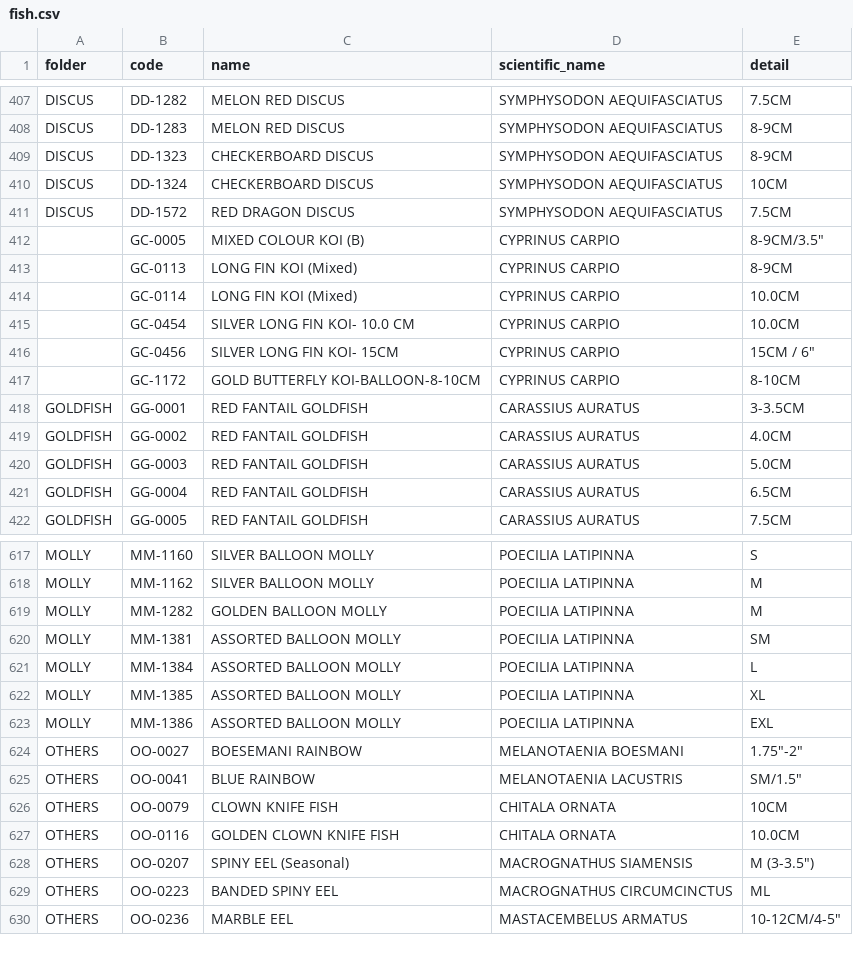
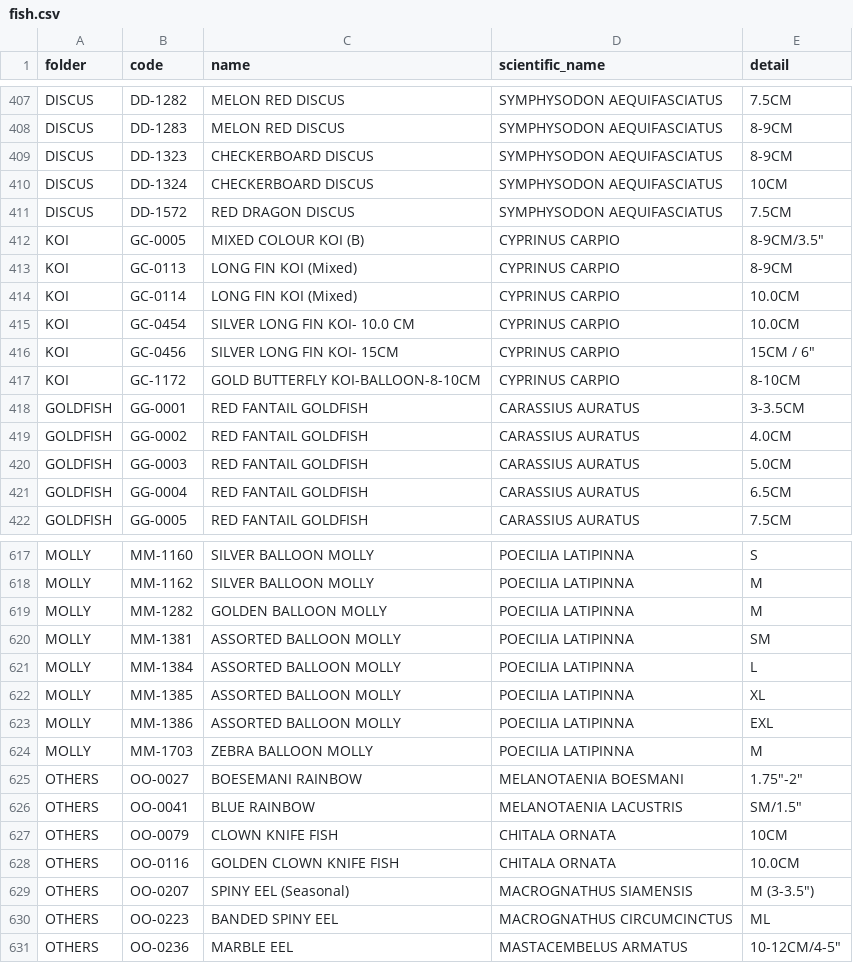
Before and after one commit to tqh-fish-catalog/TQH-fish-products, a CSV file: fish.csv, drawn as a sheet; only a part is shown, gaps mark what is left out.

```diff
--- a/fish.csv
+++ b/fish.csv
@@ -411,8 +411,8 @@ DISCUS,DD-1324,CHECKERBOARD DISCUS,SYMPHYSODON AEQUIFASCIATUS,10CM
 DISCUS,DD-1572,RED DRAGON DISCUS,SYMPHYSODON AEQUIFASCIATUS,7.5CM
-,GC-0005,MIXED COLOUR KOI (B),CYPRINUS CARPIO,"8-9CM/3.5"""
-,GC-0113,LONG FIN KOI (Mixed),CYPRINUS CARPIO,8-9CM
-,GC-0114,LONG FIN KOI (Mixed),CYPRINUS CARPIO,10.0CM
-,GC-0454,SILVER LONG FIN KOI- 10.0 CM,CYPRINUS CARPIO,10.0CM
-,GC-0456,SILVER LONG FIN KOI- 15CM,CYPRINUS CARPIO,"15CM / 6"""
-,GC-1172,GOLD BUTTERFLY KOI-BALLOON-8-10CM,CYPRINUS CARPIO,8-10CM
+KOI,GC-0005,MIXED COLOUR KOI (B),CYPRINUS CARPIO,"8-9CM/3.5"""
+KOI,GC-0113,LONG FIN KOI (Mixed),CYPRINUS CARPIO,8-9CM
+KOI,GC-0114,LONG FIN KOI (Mixed),CYPRINUS CARPIO,10.0CM
+KOI,GC-0454,SILVER LONG FIN KOI- 10.0 CM,CYPRINUS CARPIO,10.0CM
+KOI,GC-0456,SILVER LONG FIN KOI- 15CM,CYPRINUS CARPIO,"15CM / 6"""
+KOI,GC-1172,GOLD BUTTERFLY KOI-BALLOON-8-10CM,CYPRINUS CARPIO,8-10CM
 GOLDFISH,GG-0001,RED FANTAIL GOLDFISH ,CARASSIUS AURATUS,3-3.5CM
@@ -623,2 +623,3 @@ MOLLY,MM-1385,ASSORTED BALLOON MOLLY,POECILIA LATIPINNA,XL
 MOLLY,MM-1386,ASSORTED BALLOON MOLLY ,POECILIA LATIPINNA,EXL
+MOLLY,MM-1703,ZEBRA BALLOON MOLLY,POECILIA LATIPINNA,M
 OTHERS,OO-0027,BOESEMANI RAINBOW ,MELANOTAENIA BOESMANI,"1.75""-2"""
```
Also changed, not shown: 1 other file.
